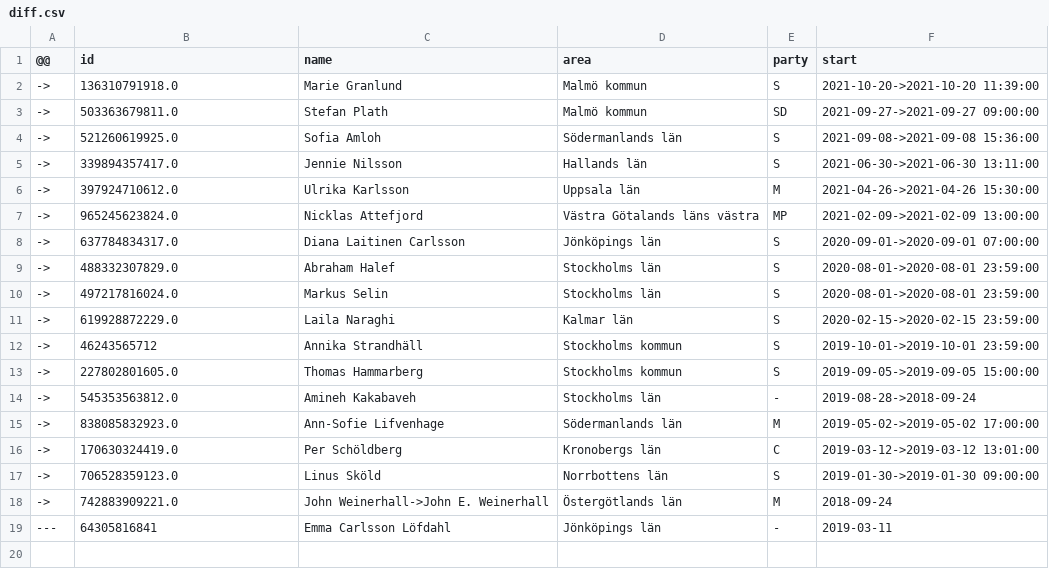
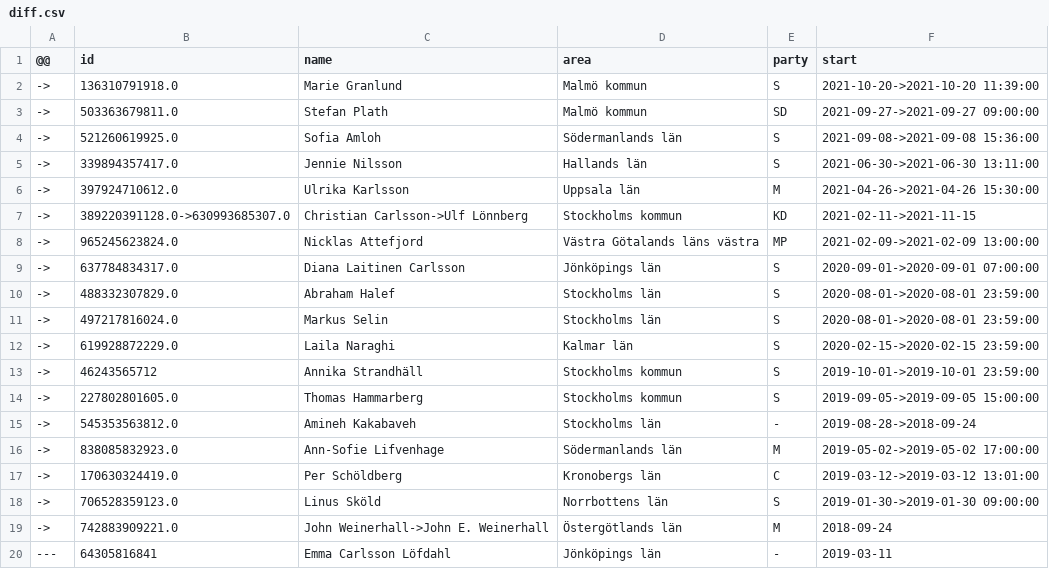
Before and after one commit to every-politician-scrapers/sweden-riksdag-api-current, a CSV file: data/diff.csv, drawn as a sheet.

```diff
--- a/data/diff.csv
+++ b/data/diff.csv
@@ -6,2 +6,3 @@
 ->,397924710612.0,Ulrika Karlsson,Uppsala län,M,2021-04-26->2021-04-26 15:30:00
+->,389220391128.0->630993685307.0,Christian Carlsson->Ulf Lönnberg,Stockholms kommun,KD,2021-02-11->2021-11-15
 ->,965245623824.0,Nicklas Attefjord,Västra Götalands läns västra,MP,2021-02-09->2021-02-09 13:00:00
```
Also changed, not shown: data/official.csv, 1 other file.
